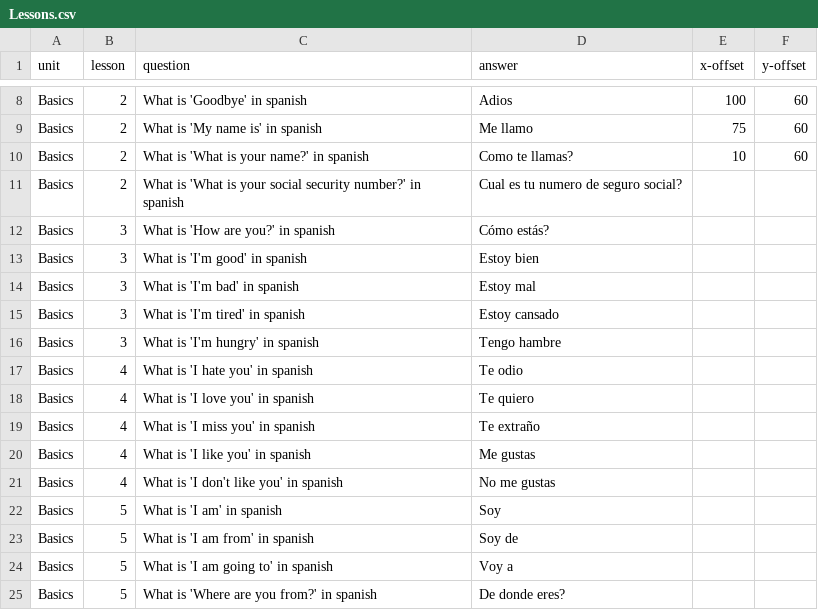
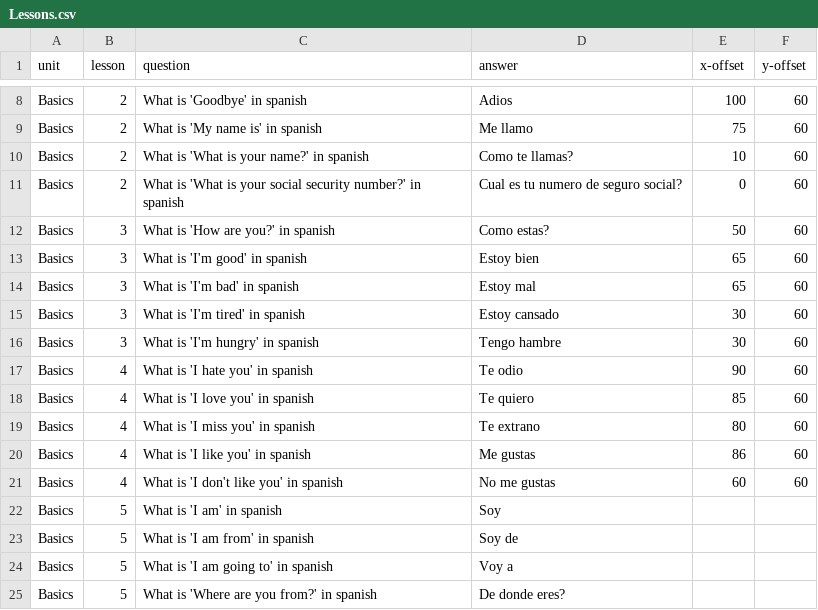
Before and after one commit to cinnamonflavoredbismuth/CS1400-2-Final, a CSV file: Lessons.csv, drawn as a sheet; only a part is shown, gaps mark what is left out.

```diff
--- a/Lessons.csv
+++ b/Lessons.csv
@@ -10,13 +10,13 @@ Basics, 2, What is 'My name is' in spanish, Me llamo,75,60
 Basics, 2, What is 'What is your name?' in spanish, Como te llamas?,10,60
-Basics, 2, What is 'What is your social security number?' in spanish, Cual es tu numero de seguro social?
-Basics, 3, What is 'How are you?' in spanish, Cómo estás?
-Basics, 3, What is 'I'm good' in spanish, Estoy bien
-Basics, 3, What is 'I'm bad' in spanish, Estoy mal
-Basics, 3, What is 'I'm tired' in spanish, Estoy cansado
-Basics, 3, What is 'I'm hungry' in spanish, Tengo hambre
-Basics, 4, What is 'I hate you' in spanish, Te odio
-Basics, 4, What is 'I love you' in spanish, Te quiero
-Basics, 4, What is 'I miss you' in spanish, Te extraño
-Basics, 4, What is 'I like you' in spanish, Me gustas
-Basics, 4, What is 'I don't like you' in spanish, No me gustas
+Basics, 2, What is 'What is your social security number?' in spanish, Cual es tu numero de seguro social?,0,60
+Basics, 3, What is 'How are you?' in spanish, Como estas?,50,60
+Basics, 3, What is 'I'm good' in spanish, Estoy bien,65,60
+Basics, 3, What is 'I'm bad' in spanish, Estoy mal,65,60
+Basics, 3, What is 'I'm tired' in spanish, Estoy cansado,30,60
+Basics, 3, What is 'I'm hungry' in spanish, Tengo hambre,30,60
+Basics, 4, What is 'I hate you' in spanish, Te odio,90,60
+Basics, 4, What is 'I love you' in spanish, Te quiero,85,60
+Basics, 4, What is 'I miss you' in spanish, Te extrano,80,60
+Basics, 4, What is 'I like you' in spanish, Me gustas,86,60
+Basics, 4, What is 'I don't like you' in spanish, No me gustas,60,60
 Basics, 5, What is 'I am' in spanish, Soy
```
Also changed, not shown: 9 other files.
